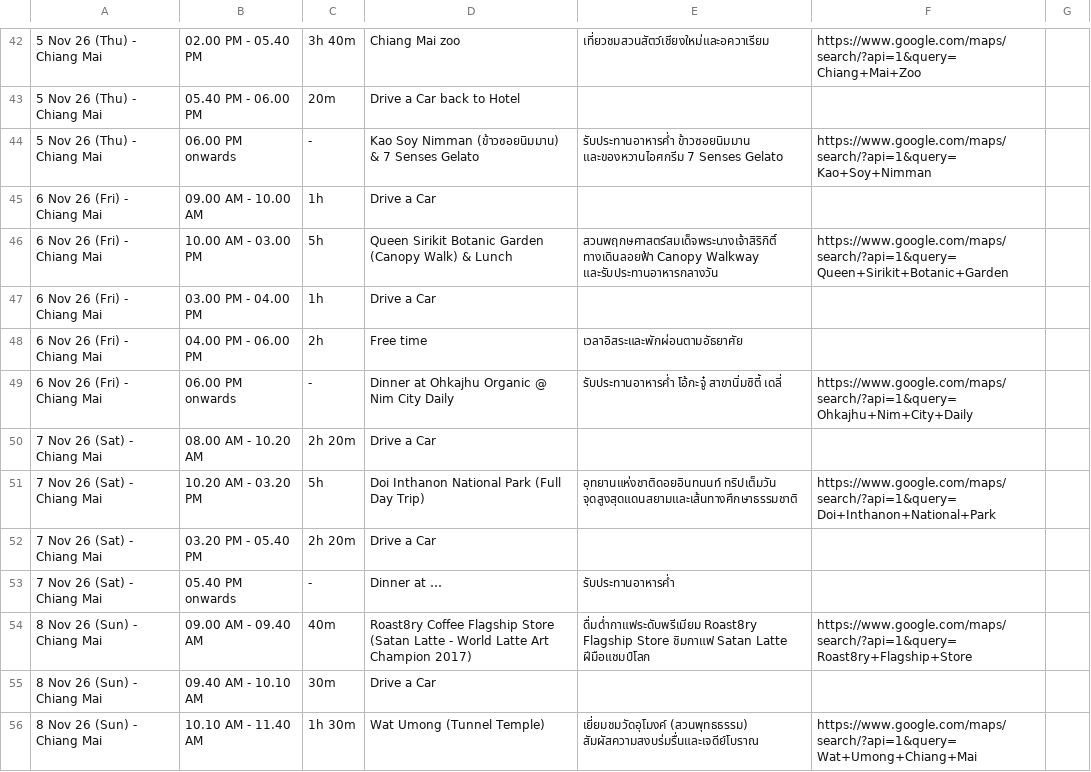
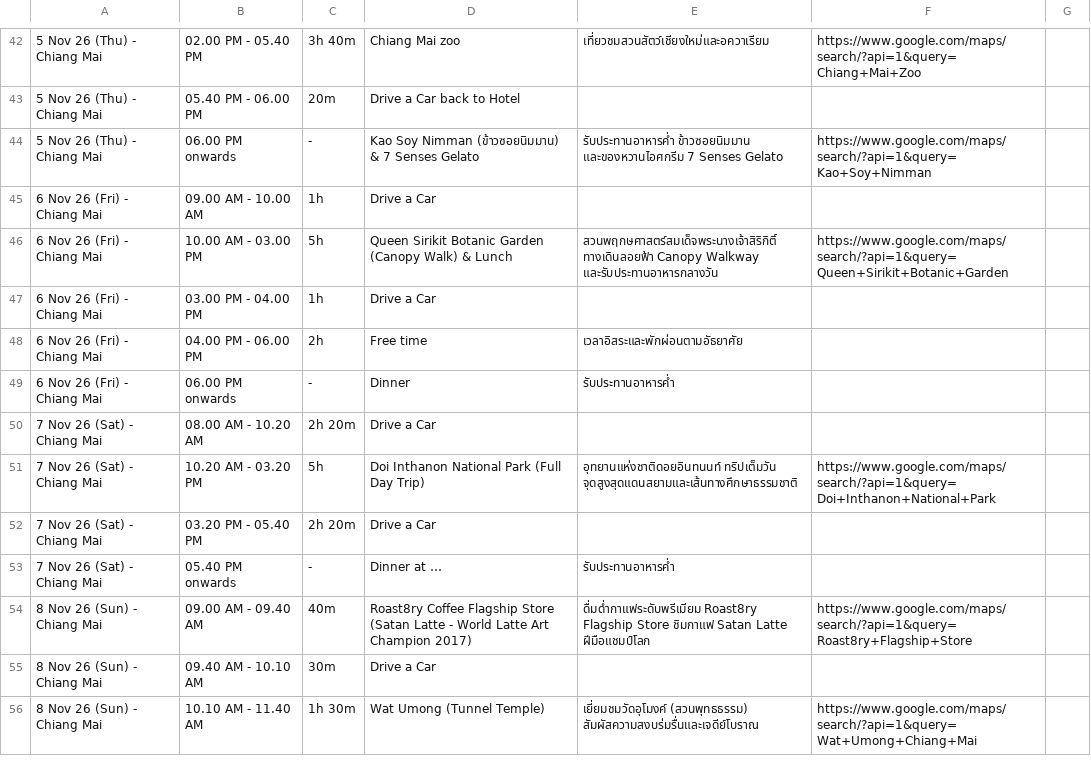
Before and after one commit to asamaliammukda-ux/thailand2026, a CSV file: data/itinerary.csv, drawn as a sheet; only a part is shown, gaps mark what is left out; the diff names each change by its address in the sheet, - before the commit and + after, or states it on an @@ line.

```diff
--- a/data/itinerary.csv
+++ b/data/itinerary.csv
-D49: Dinner at Ohkajhu Organic @ Nim City Daily
+D49: Dinner
-E49: รับประทานอาหารค่ำ โอ้กะจู๋ สาขานิ่มซิตี้ เดลี่
+E49: รับประทานอาหารค่ำ
-F49: https://www.google.com/maps/search/?api=1&query=Ohkajhu+Nim+City+Daily
+F49: (empty)
```
Also changed, not shown: data/restaurants.csv, 13 other files.
